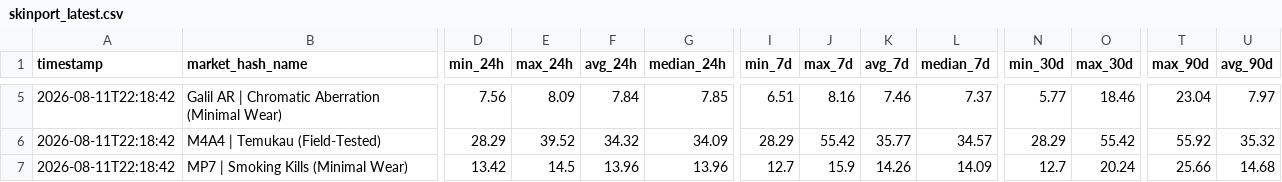
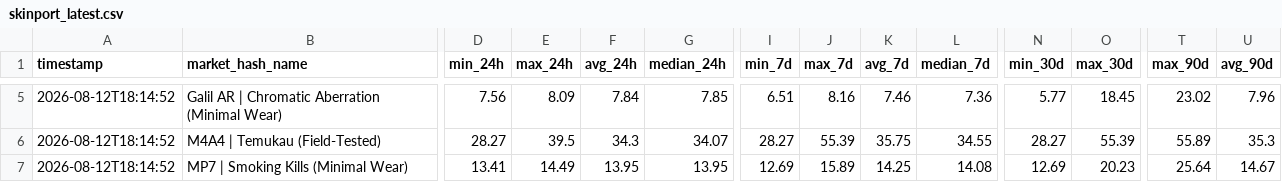
Before and after one commit to jpcarrascom2311-commits/skinport-tracker, a CSV file: skinport_latest.csv, drawn as a sheet; only a part is shown, gaps mark what is left out; the diff covers the shown part only; the diff names each change by its address in the sheet, - before the commit and + after, or states it on an @@ line.

```diff
--- a/skinport_latest.csv
+++ b/skinport_latest.csv
-A5:A7 (timestamp): 2026-08-11T22:18:42
+A5:A7 (timestamp): 2026-08-12T18:14:52
-L5 (median_7d): 7.37
+L5 (median_7d): 7.36
-O5 (max_30d): 18.46
+O5 (max_30d): 18.45
-T5 (max_90d): 23.04
+T5 (max_90d): 23.02
-U5 (avg_90d): 7.97
+U5 (avg_90d): 7.96
-D6 (min_24h): 28.29
+D6 (min_24h): 28.27
-E6 (max_24h): 39.52
+E6 (max_24h): 39.5
-F6 (avg_24h): 34.32
+F6 (avg_24h): 34.3
-G6 (median_24h): 34.09
+G6 (median_24h): 34.07
-I6 (min_7d): 28.29
+I6 (min_7d): 28.27
-J6 (max_7d): 55.42
+J6 (max_7d): 55.39
-K6 (avg_7d): 35.77
+K6 (avg_7d): 35.75
-L6 (median_7d): 34.57
+L6 (median_7d): 34.55
-N6 (min_30d): 28.29
+N6 (min_30d): 28.27
-O6 (max_30d): 55.42
+O6 (max_30d): 55.39
-T6 (max_90d): 55.92
+T6 (max_90d): 55.89
-U6 (avg_90d): 35.32
+U6 (avg_90d): 35.3
-D7 (min_24h): 13.42
+D7 (min_24h): 13.41
-E7 (max_24h): 14.5
+E7 (max_24h): 14.49
-F7 (avg_24h): 13.96
+F7 (avg_24h): 13.95
-G7 (median_24h): 13.96
+G7 (median_24h): 13.95
-I7 (min_7d): 12.7
+I7 (min_7d): 12.69
-J7 (max_7d): 15.9
+J7 (max_7d): 15.89
-K7 (avg_7d): 14.26
+K7 (avg_7d): 14.25
-L7 (median_7d): 14.09
+L7 (median_7d): 14.08
-N7 (min_30d): 12.7
+N7 (min_30d): 12.69
-O7 (max_30d): 20.24
+O7 (max_30d): 20.23
-T7 (max_90d): 25.66
+T7 (max_90d): 25.64
-U7 (avg_90d): 14.68
+U7 (avg_90d): 14.67
```
Also changed, not shown: 142 edited cells elsewhere in this file, skinport_best_sheets.csv.
